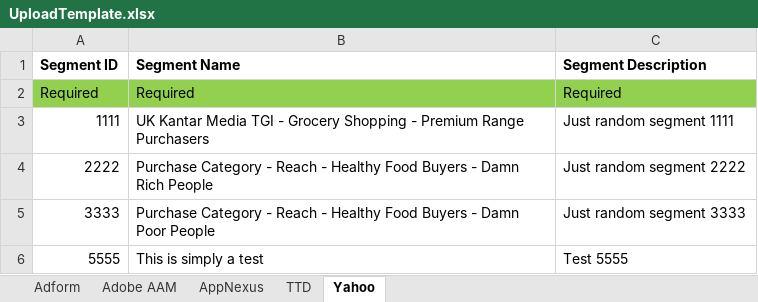
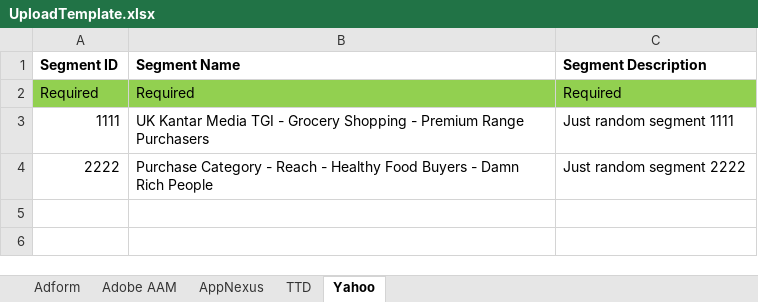
Before and after one commit to asoh90/localplatformsapp, an Excel workbook: UploadTemplate.xlsx, sheet Yahoo, drawn as a sheet; values as stored, in another font and other column widths than the file's, no borders; the diff names each change by its address in the sheet, - before the commit and + after, or states it on an @@ line.

```diff
--- a/UploadTemplate.xlsx (sheet Yahoo)
+++ b/UploadTemplate.xlsx (sheet Yahoo)
-row 5: 3333 | Purchase Category - Reach - Healthy Food Buyers - Damn Poor People | Just random segment 3333
-row 6: 5555 | This is simply a test | Test 5555
```
Also changed, not shown: sheet Adobe AAM, sheet Adform, sheet AppNexus, 7 other files.
